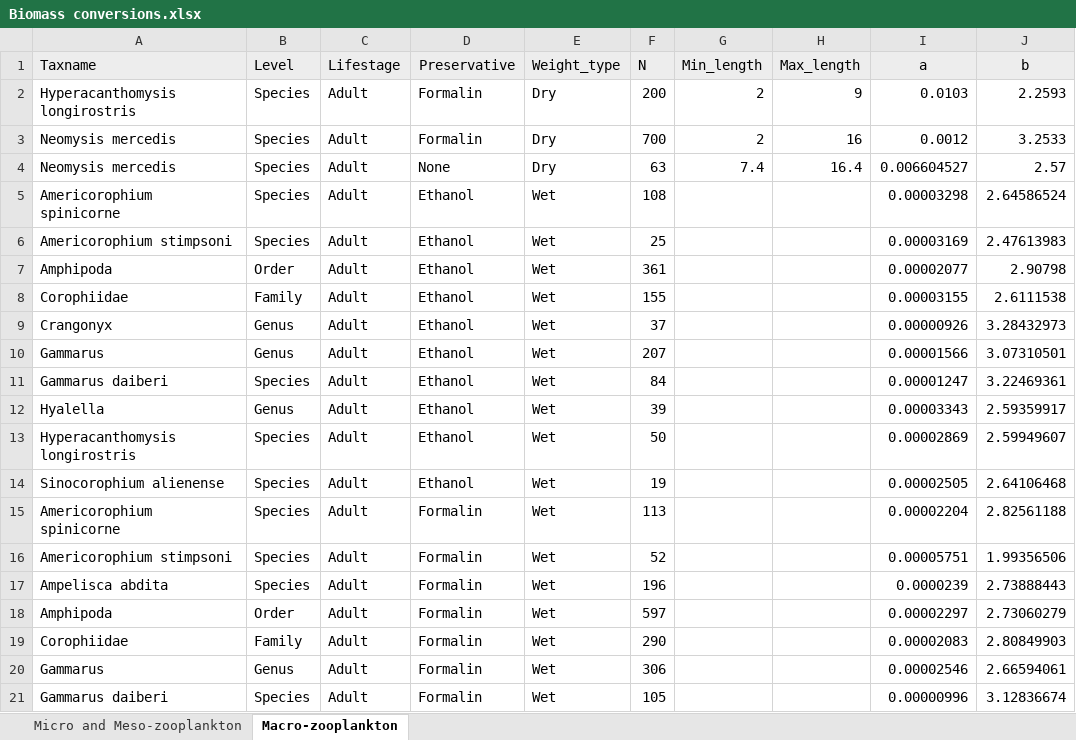
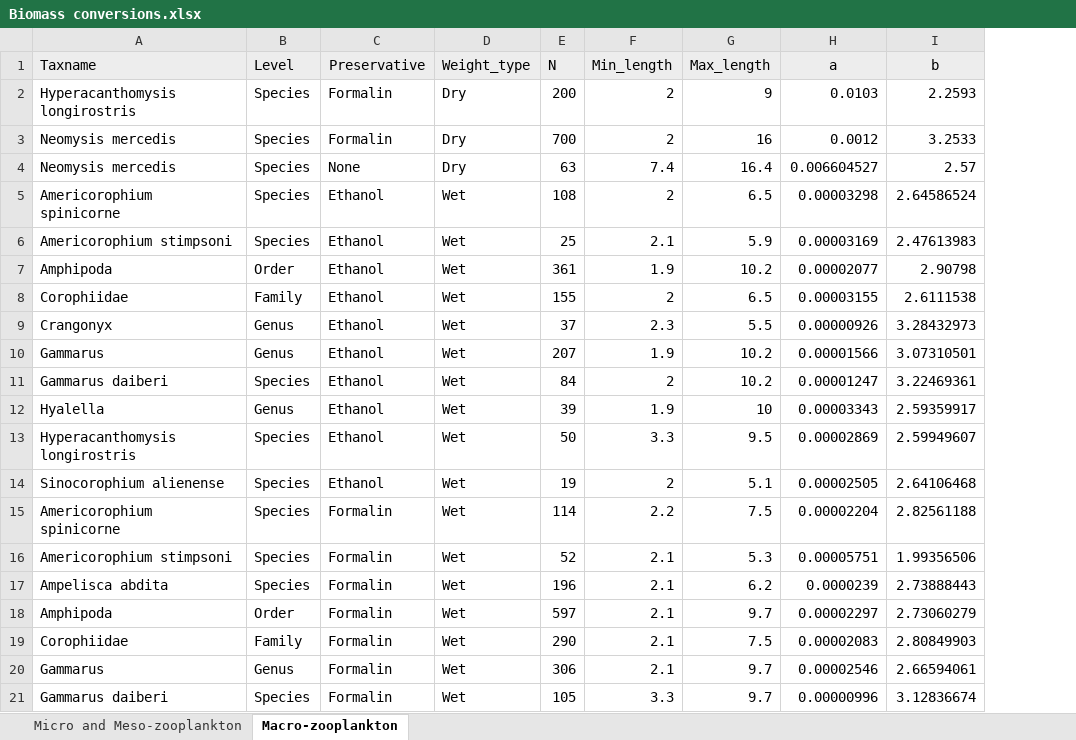
Before and after one commit to InteragencyEcologicalProgram/ZoopSynth, an Excel workbook: Data paper/Biomass conversions.xlsx, sheet Macro-zooplankton, drawn as a sheet; only a part is shown; values as stored, in another font and other column widths than the file's, no borders; removed rows and columns are numbered as before the commit, all else as after; the diff covers the shown part only; the diff names each change by its address in the sheet, - before the commit and + after, or states it on an @@ line.

Commit message:
Updating readme and biomass table

```diff
--- a/Data paper/Biomass conversions.xlsx (sheet Macro-zooplankton)
+++ b/Data paper/Biomass conversions.xlsx (sheet Macro-zooplankton)
-column C (Lifestage), rows 2-21: all Adult
-F5 (Min_length): (empty)
+F5 (Min_length): 2
-G5 (Max_length): (empty)
+G5 (Max_length): 6.5
-F6 (Min_length): (empty)
+F6 (Min_length): 2.1
-G6 (Max_length): (empty)
+G6 (Max_length): 5.9
-F7 (Min_length): (empty)
+F7 (Min_length): 1.9
-G7 (Max_length): (empty)
+G7 (Max_length): 10.2
-F8 (Min_length): (empty)
+F8 (Min_length): 2
-G8 (Max_length): (empty)
+G8 (Max_length): 6.5
-F9 (Min_length): (empty)
+F9 (Min_length): 2.3
-G9 (Max_length): (empty)
+G9 (Max_length): 5.5
-F10 (Min_length): (empty)
+F10 (Min_length): 1.9
-G10:G11 (Max_length): (empty)
+G10:G11 (Max_length): 10.2
-F11 (Min_length): (empty)
+F11 (Min_length): 2
-F12 (Min_length): (empty)
+F12 (Min_length): 1.9
-G12 (Max_length): (empty)
+G12 (Max_length): 10
-F13 (Min_length): (empty)
+F13 (Min_length): 3.3
-G13 (Max_length): (empty)
+G13 (Max_length): 9.5
-F14 (Min_length): (empty)
+F14 (Min_length): 2
-G14 (Max_length): (empty)
+G14 (Max_length): 5.1
-E15 (N): 113
+E15 (N): 114
-F15 (Min_length): (empty)
+F15 (Min_length): 2.2
-G15 (Max_length): (empty)
+G15 (Max_length): 7.5
-F16:F20 (Min_length): (empty)
+F16:F20 (Min_length): 2.1
-G16 (Max_length): (empty)
+G16 (Max_length): 5.3
-G17 (Max_length): (empty)
+G17 (Max_length): 6.2
-G18 (Max_length): (empty)
+G18 (Max_length): 9.7
-G19 (Max_length): (empty)
+G19 (Max_length): 7.5
-G20:G21 (Max_length): (empty)
+G20:G21 (Max_length): 9.7
-F21 (Min_length): (empty)
+F21 (Min_length): 3.3
```
Also changed, not shown: 6 edited cells elsewhere in this sheet, 3 other files.
